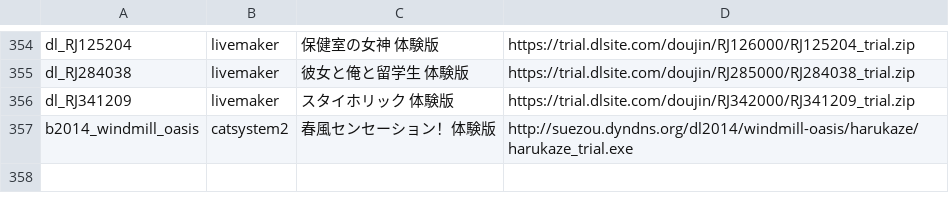
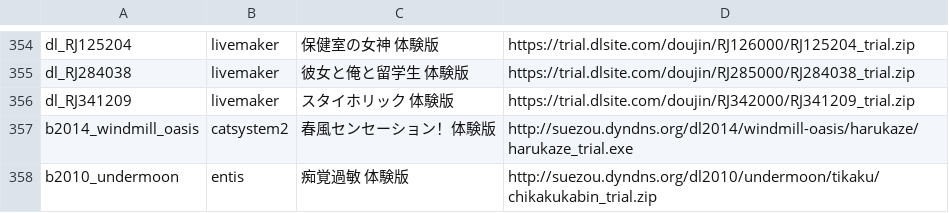
Before and after one commit to a-kaibu/vnrun, a TSV file: tools/verify/targets.tsv, drawn as a sheet; only a part is shown, gaps mark what is left out; the diff names each change by its address in the sheet, - before the commit and + after, or states it on an @@ line.

```diff
--- a/tools/verify/targets.tsv
+++ b/tools/verify/targets.tsv
+row 358: b2010_undermoon | entis | 痴覚過敏 体験版 | http://suezou.dyndns.org/dl2010/undermoon/tikaku/chikakukabin_trial.zip
```
Also changed, not shown: 21 other files.
